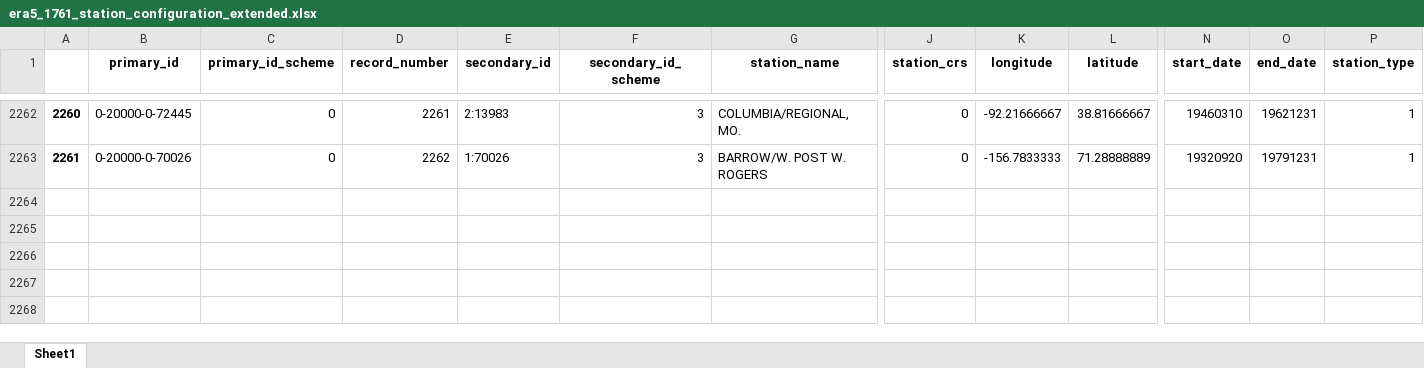
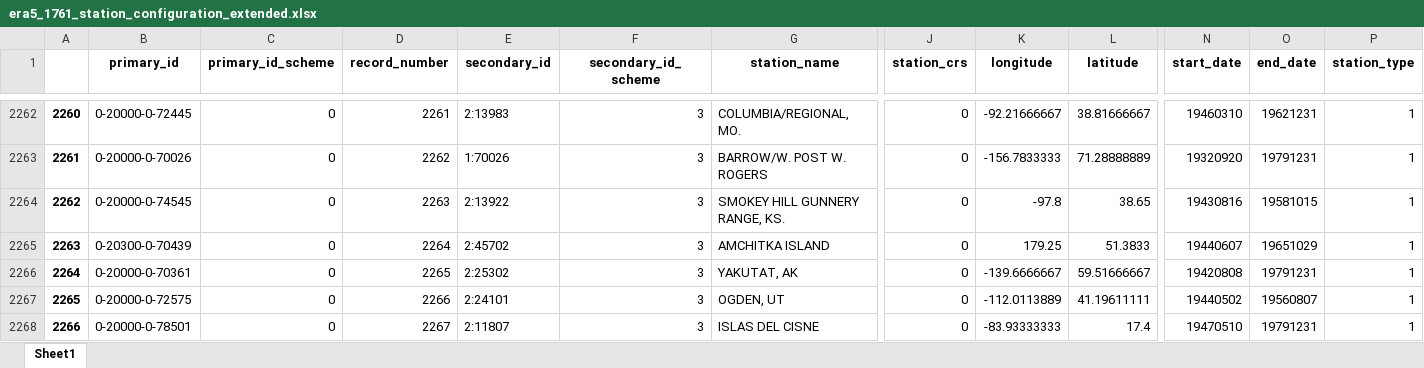
Before and after one commit to MBlaschek/CEUAS, an Excel workbook: CEUAS/meta/inventory_comparison_2/code/station_configuration/era5_1761_station_configuration_extended.xlsx, sheet Sheet1, drawn as a sheet; only a part is shown, gaps mark what is left out; values as stored, in another font and other column widths than the file's, no borders; rows hold the shown columns only; the diff names each change by its address in the sheet, - before the commit and + after, or states it on an @@ line.

```diff
--- a/CEUAS/meta/inventory_comparison_2/code/station_configuration/era5_1761_station_configuration_extended.xlsx (sheet Sheet1)
+++ b/CEUAS/meta/inventory_comparison_2/code/station_configuration/era5_1761_station_configuration_extended.xlsx (sheet Sheet1)
+row 2264: 2262 | 0-20000-0-74545 | 0 | 2263 | 2:13922 | 3 | SMOKEY HILL GUNNERY RANGE, KS. | 0 | -97.8 | 38.65 | 19430816 | 19581015 | 1
+row 2265: 2263 | 0-20300-0-70439 | 0 | 2264 | 2:45702 | 3 | AMCHITKA ISLAND | 0 | 179.25 | 51.3833 | 19440607 | 19651029 | 1
+row 2266: 2264 | 0-20000-0-70361 | 0 | 2265 | 2:25302 | 3 | YAKUTAT, AK | 0 | -139.6666667 | 59.51666667 | 19420808 | 19791231 | 1
+row 2267: 2265 | 0-20000-0-72575 | 0 | 2266 | 2:24101 | 3 | OGDEN, UT | 0 | -112.0113889 | 41.19611111 | 19440502 | 19560807 | 1
+row 2268: 2266 | 0-20000-0-78501 | 0 | 2267 | 2:11807 | 3 | ISLAS DEL CISNE | 0 | -83.93333333 | 17.4 | 19470510 | 19791231 | 1
```
Also changed, not shown: CEUAS/meta/inventory_comparison_2/code/station_configuration/CUON_station_configuration.xlsx, CEUAS/meta/inventory_comparison_2/code/station_configuration/era5_1759_station_configuration.xlsx, 49 other files.
